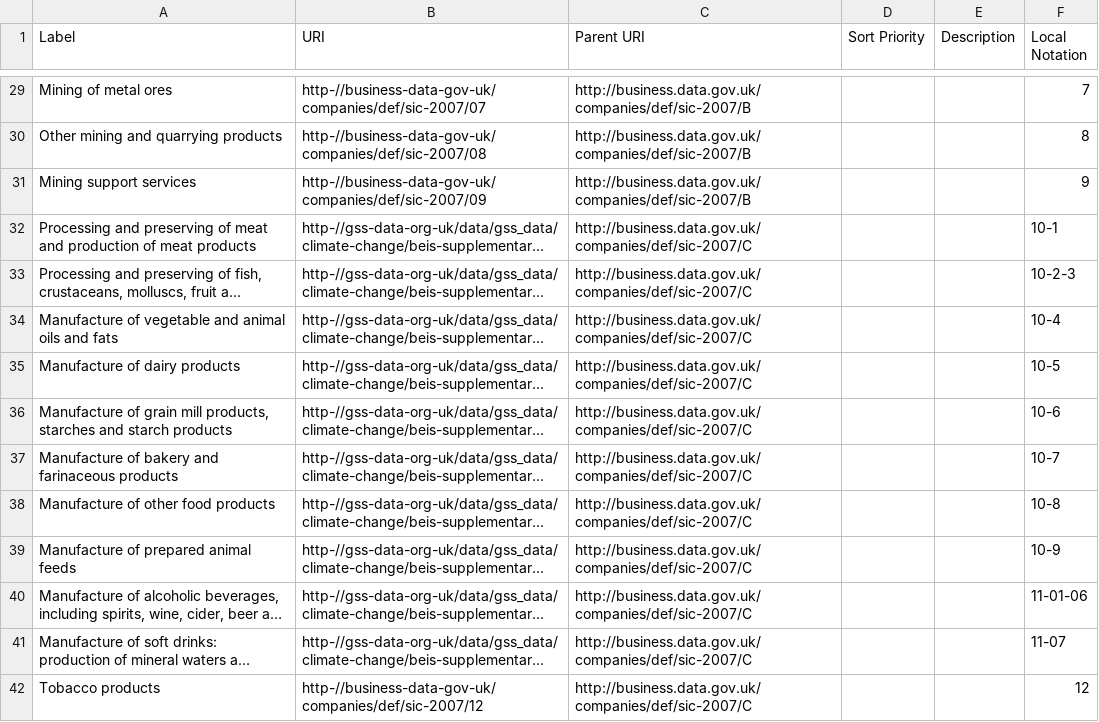
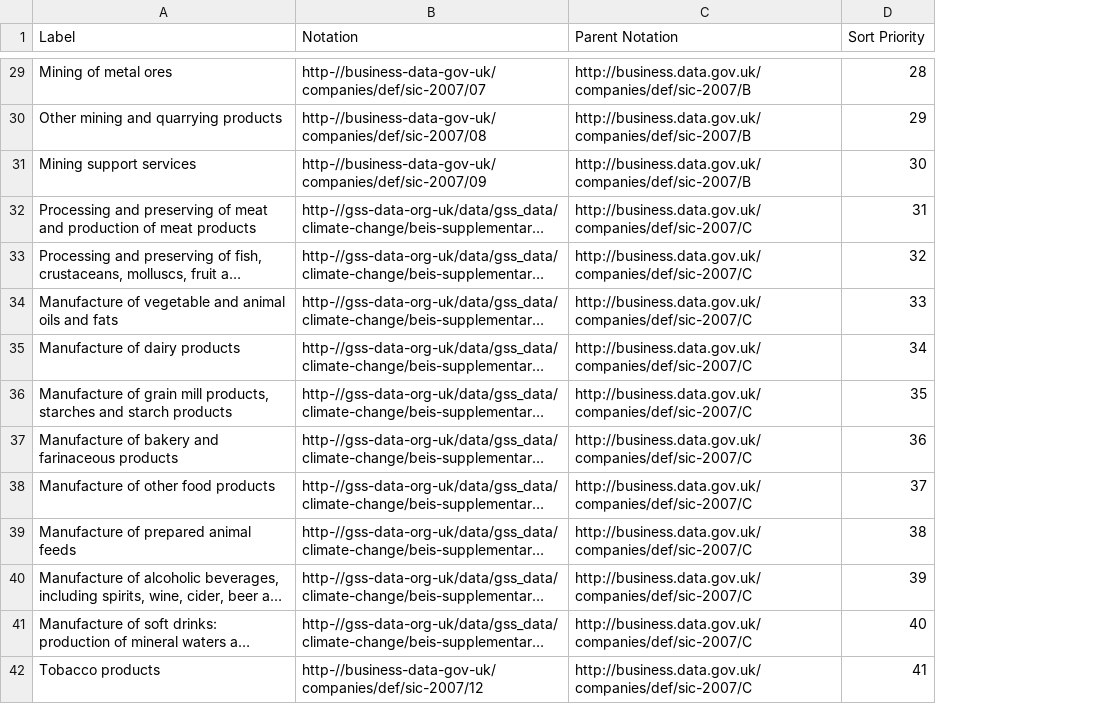
Before and after one commit to GSS-Cogs/family-climate-change, a CSV file: reference/codelists/sic-section.csv, drawn as a sheet; only a part is shown, gaps mark what is left out; long unchanged cells end in …; the diff covers the shown part only; the diff names each change by its address in the sheet, - before the commit and + after, or states it on an @@ line.

```diff
--- a/reference/codelists/sic-section.csv
+++ b/reference/codelists/sic-section.csv
-column E (Description), empty
-column F (Local Notation), rows 29-42: 7 | 8 | 9 | 10-1 | 10-2-3 | 10-4 | 10-5 | 10-6 | 10-7 | 10-8 | 10-9 | 11-01-06 | 11-07 | 12
-B1: URI
+B1: Notation
-C1: Parent URI
+C1: Parent Notation
-D29 (Sort Priority): (empty)
+D29 (Sort Priority): 28
-D30 (Sort Priority): (empty)
+D30 (Sort Priority): 29
-D31 (Sort Priority): (empty)
+D31 (Sort Priority): 30
-D32 (Sort Priority): (empty)
+D32 (Sort Priority): 31
-D33 (Sort Priority): (empty)
+D33 (Sort Priority): 32
-D34 (Sort Priority): (empty)
+D34 (Sort Priority): 33
-D35 (Sort Priority): (empty)
+D35 (Sort Priority): 34
-D36 (Sort Priority): (empty)
+D36 (Sort Priority): 35
-D37 (Sort Priority): (empty)
+D37 (Sort Priority): 36
-D38 (Sort Priority): (empty)
+D38 (Sort Priority): 37
-D39 (Sort Priority): (empty)
+D39 (Sort Priority): 38
-D40 (Sort Priority): (empty)
+D40 (Sort Priority): 39
-D41 (Sort Priority): (empty)
+D41 (Sort Priority): 40
-D42 (Sort Priority): (empty)
+D42 (Sort Priority): 41
```
Also changed, not shown: 139 edited cells elsewhere in this file, 1 other file.
